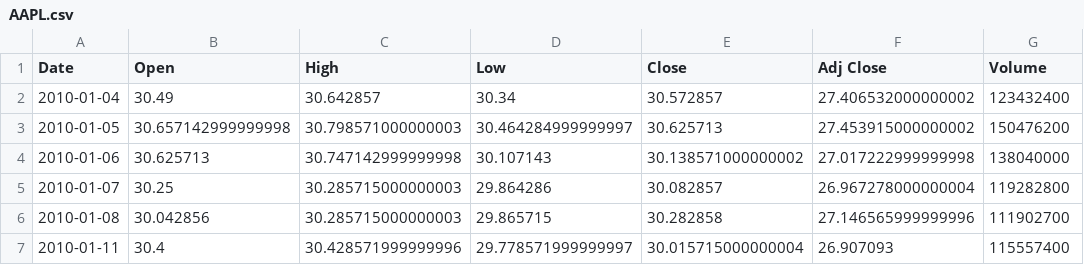
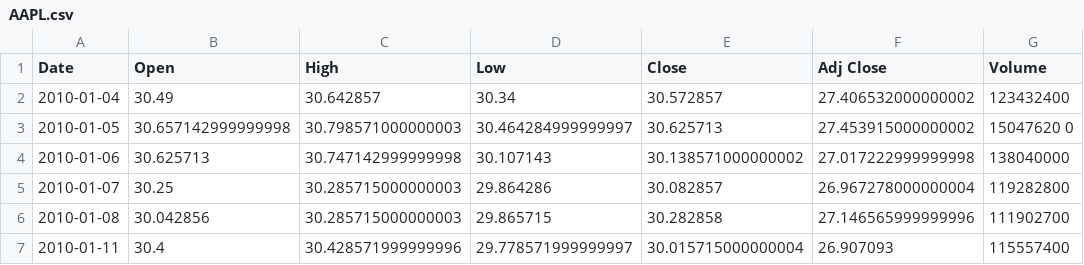
Before and after one commit to aman-gupta-1995/Deep-Reinforcement-Stock-Market-Prediction-, a CSV file: Deep Reinforcement - Stock Market Prediction [Deloitte, Norway]/AAPL.csv, drawn as a sheet; only a part is shown.

Commit message:
Update AAPL.csv

```diff
--- a/Deep Reinforcement - Stock Market Prediction [Deloitte, Norway]/AAPL.csv
+++ b/Deep Reinforcement - Stock Market Prediction [Deloitte, Norway]/AAPL.csv
@@ -2,3 +2,3 @@ Date,Open,High,Low,Close,Adj Close,Volume
 2010-01-04,30.49,30.642857,30.34,30.572857,27.406532000000002,123432400
-2010-01-05,30.657142999999998,30.798571000000003,30.464284999999997,30.625713,27.453915000000002,150476200
+2010-01-05,30.657142999999998,30.798571000000003,30.464284999999997,30.625713,27.453915000000002,15047620 0
 2010-01-06,30.625713,30.747142999999998,30.107143,30.138571000000002,27.017222999999998,138040000
```
